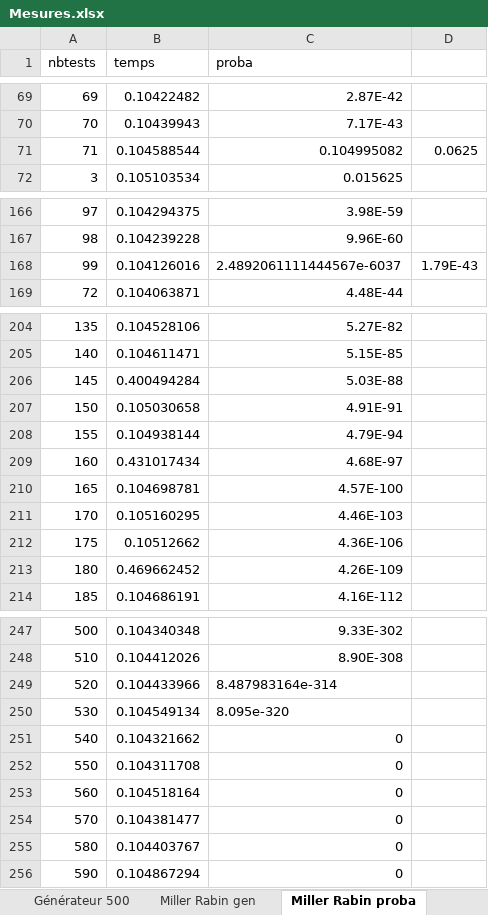
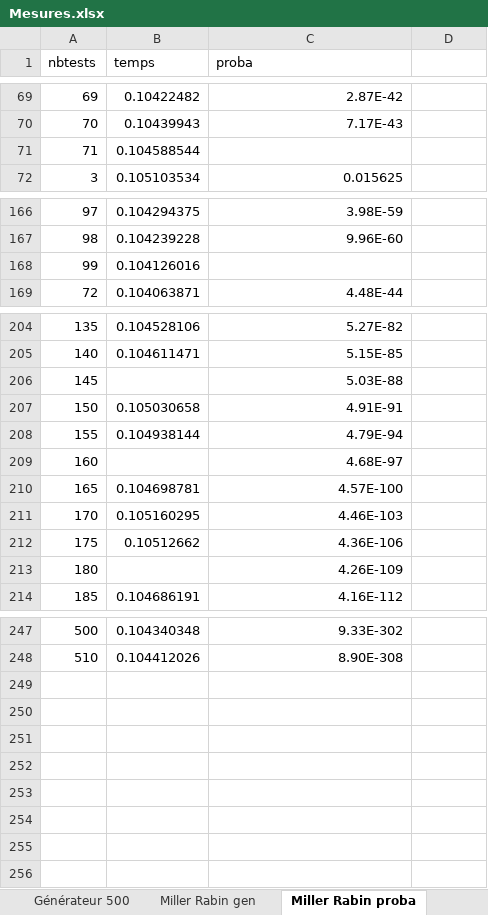
Before and after one commit to ludothai/TIPE-2018, an Excel workbook: Mesures/Mesures.xlsx, sheet Miller Rabin proba, drawn as a sheet; only a part is shown, gaps mark what is left out; values as stored, in another font and other column widths than the file's, no borders; charts and pictures not drawn; the diff covers the shown part only; the diff names each change by its address in the sheet, - before the commit and + after, or states it on an @@ line.

```diff
--- a/Mesures/Mesures.xlsx (sheet Miller Rabin proba)
+++ b/Mesures/Mesures.xlsx (sheet Miller Rabin proba)
-C71 (proba): 0.104995082
+C71 (proba): (empty)
-D71: 0.0625
+D71: (empty)
-C168 (proba): 2.4892061111444567e-6037
+C168 (proba): (empty)
-D168: 1.79E-43
+D168: (empty)
-B206 (temps): 0.400494284
+B206 (temps): (empty)
-B209 (temps): 0.431017434
+B209 (temps): (empty)
-B213 (temps): 0.469662452
+B213 (temps): (empty)
-row 249: 520 | 0.104433966 | 8.487983164e-314
-row 250: 530 | 0.104549134 | 8.095e-320
-row 251: 540 | 0.104321662 | 0
-row 252: 550 | 0.104311708 | 0
-row 253: 560 | 0.104518164 | 0
-row 254: 570 | 0.104381477 | 0
-row 255: 580 | 0.104403767 | 0
-row 256: 590 | 0.104867294 | 0
```
Also changed, not shown: 7 edited cells elsewhere in this sheet, sheet Attaque shanks moy 100, sheet Générateur 500, sheet Attaque rho, sheet Attaque shanks mod, sheet Attaque Calcul indexe, sheet Attaque crible, other sheet tabs, charts or pictures, 3 other files.
